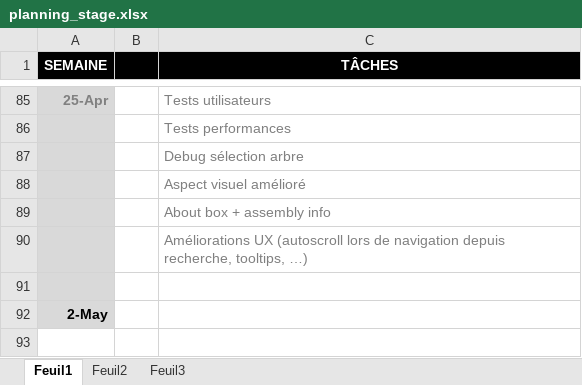
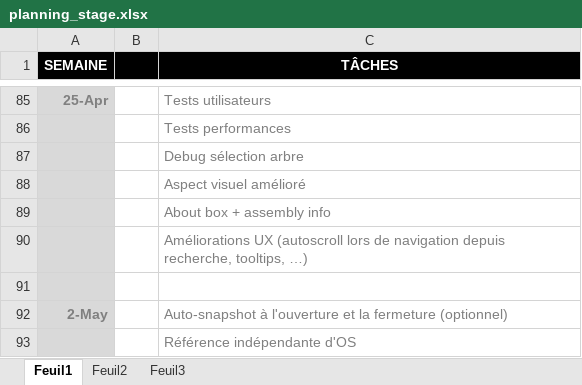
Before and after one commit to vinders/management_export_app_2016, an Excel workbook: planning_stage.xlsx, sheet Feuil1, drawn as a sheet; only a part is shown, gaps mark what is left out; values as stored, in another font and other column widths than the file's, no borders; the diff names each change by its address in the sheet, - before the commit and + after, or states it on an @@ line.

Commit message:
semaine 02/05

```diff
--- a/planning_stage.xlsx (sheet Feuil1)
+++ b/planning_stage.xlsx (sheet Feuil1)
-A92 text colour: black
+A92 text colour: #808080
-C92 (TÂCHES): (empty)
+C92 (TÂCHES): Auto-snapshot à l'ouverture et la fermeture (optionnel)
+row 93:  |  | Référence indépendante d'OS
```
